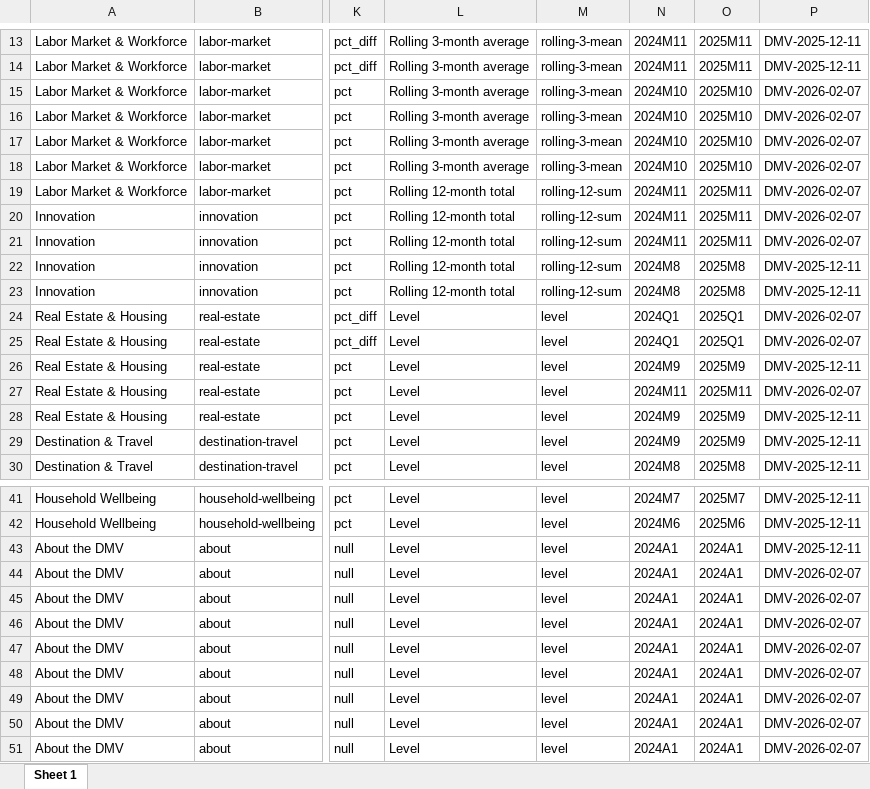
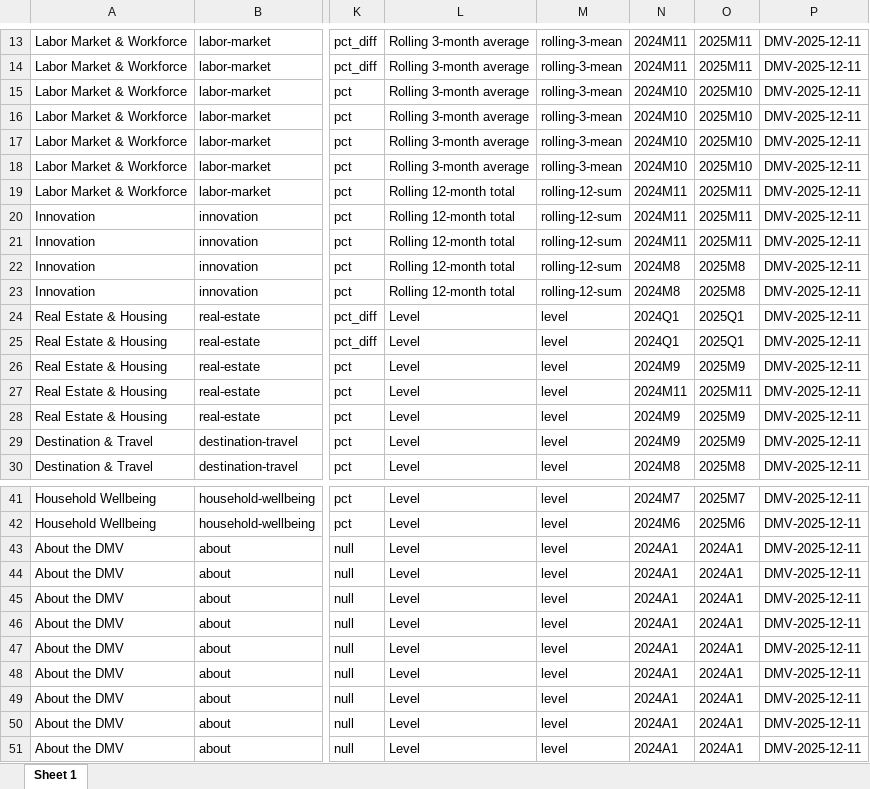
Before and after one commit to afdta/dmv-tracker-staging, an Excel workbook: input-data/metadata.xlsx, sheet Sheet 1, drawn as a sheet; only a part is shown, gaps mark what is left out; values as stored, in another font and other column widths than the file's, no borders; the diff covers the shown part only; the diff names each change by its address in the sheet, - before the commit and + after, or states it on an @@ line.

```diff
--- a/input-data/metadata.xlsx (sheet Sheet 1)
+++ b/input-data/metadata.xlsx (sheet Sheet 1)
-P15:P21: DMV-2026-02-07
+P15:P21: DMV-2025-12-11
-P24:P25: DMV-2026-02-07
+P24:P25: DMV-2025-12-11
-P27: DMV-2026-02-07
+P27: DMV-2025-12-11
-P44:P51: DMV-2026-02-07
+P44:P51: DMV-2025-12-11
```
Also changed, not shown: 8 edited cells elsewhere in this sheet, 1 other file.
